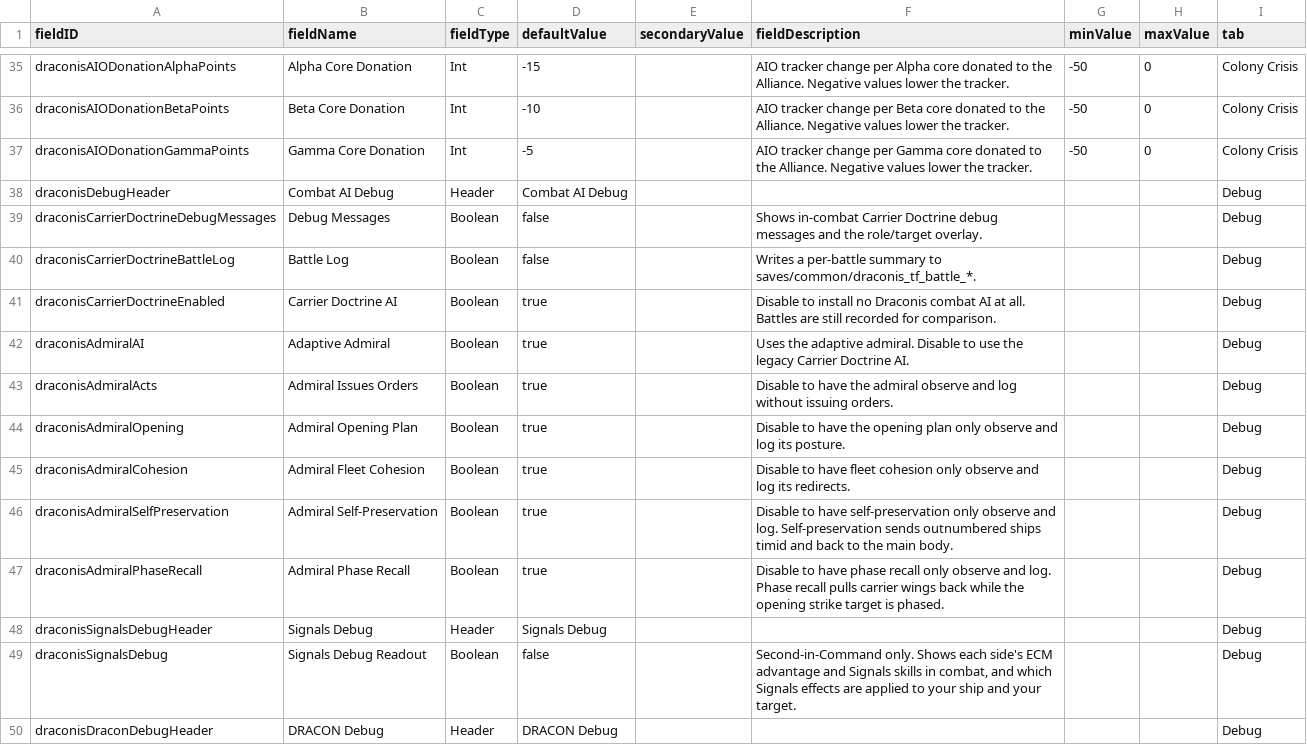
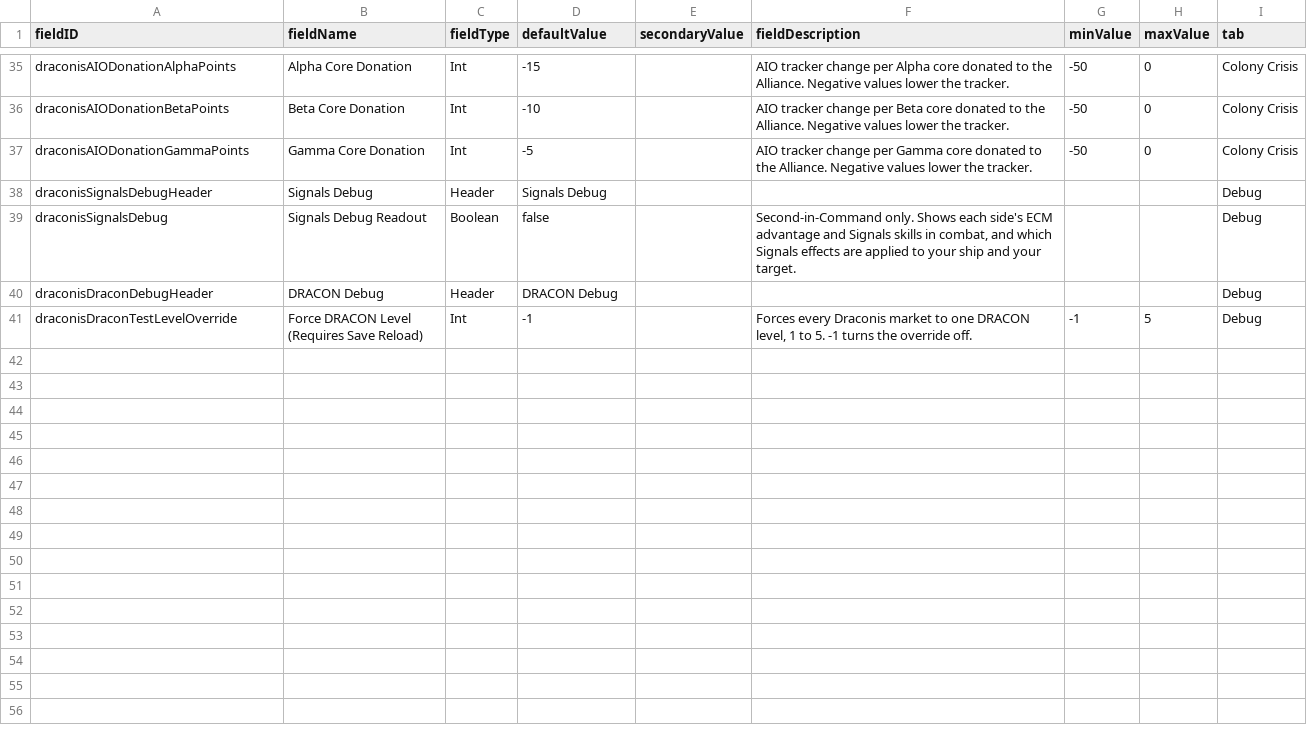
Before and after one commit to Levianeer/Draconis-Fleet, a CSV file: data/config/LunaSettings.csv, drawn as a sheet; only a part is shown, gaps mark what is left out; the shorter side is filled out with more unchanged rows.

Commit message:
Remove the FortySecond combat AI
FortySecond fleets go back to fighting under the vanilla admiral and ship AI. The adaptive admiral, the legacy carrier doctrine controller and everything built on them are gone, along with their Debug settings, the role tags on the FortySecond skins and the admiral test missions; in matched test battles the vanilla AI traded better than the admiral, so this clears the way for a fresh attempt.

```diff
--- a/data/config/LunaSettings.csv
+++ b/data/config/LunaSettings.csv
@@ -37,12 +37,2 @@ draconisAIODonationBetaPoints,Beta Core Donation,Int,-10,,"AIO tracker change pe
 draconisAIODonationGammaPoints,Gamma Core Donation,Int,-5,,"AIO tracker change per Gamma core donated to the Alliance. Negative values lower the tracker.",-50,0,Colony Crisis
-draconisDebugHeader,Combat AI Debug,Header,Combat AI Debug,,,,,Debug
-draconisCarrierDoctrineDebugMessages,Debug Messages,Boolean,false,,"Shows in-combat Carrier Doctrine debug messages and the role/target overlay.",,,Debug
-draconisCarrierDoctrineBattleLog,Battle Log,Boolean,false,,"Writes a per-battle summary to saves/common/draconis_tf_battle_*.",,,Debug
-draconisCarrierDoctrineEnabled,Carrier Doctrine AI,Boolean,true,,"Disable to install no Draconis combat AI at all. Battles are still recorded for comparison.",,,Debug
-draconisAdmiralAI,Adaptive Admiral,Boolean,true,,"Uses the adaptive admiral. Disable to use the legacy Carrier Doctrine AI.",,,Debug
-draconisAdmiralActs,Admiral Issues Orders,Boolean,true,,"Disable to have the admiral observe and log without issuing orders.",,,Debug
-draconisAdmiralOpening,Admiral Opening Plan,Boolean,true,,"Disable to have the opening plan only observe and log its posture.",,,Debug
-draconisAdmiralCohesion,Admiral Fleet Cohesion,Boolean,true,,"Disable to have fleet cohesion only observe and log its redirects.",,,Debug
-draconisAdmiralSelfPreservation,Admiral Self-Preservation,Boolean,true,,"Disable to have self-preservation only observe and log. Self-preservation sends outnumbered ships timid and back to the main body.",,,Debug
-draconisAdmiralPhaseRecall,Admiral Phase Recall,Boolean,true,,"Disable to have phase recall only observe and log. Phase recall pulls carrier wings back while the opening strike target is phased.",,,Debug
 draconisSignalsDebugHeader,Signals Debug,Header,Signals Debug,,,,,Debug
```
Also changed, not shown: 45 other files.
